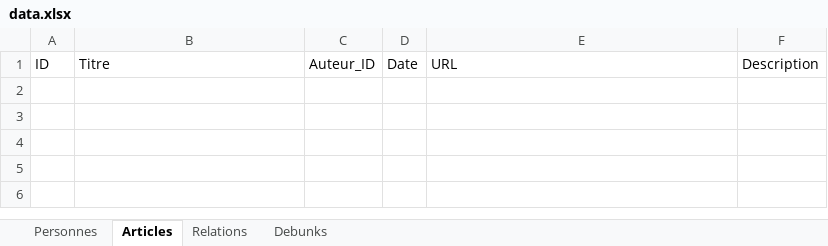
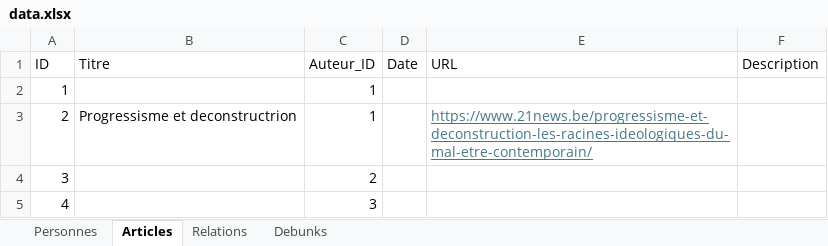
Before and after one commit to BetteraveStardust/recette-de-spaghetti, an Excel workbook: data.xlsx, sheet Articles, drawn as a sheet; values as stored, in another font and other column widths than the file's, no borders; the diff names each change by its address in the sheet, - before the commit and + after, or states it on an @@ line.

```diff
--- a/data.xlsx (sheet Articles)
+++ b/data.xlsx (sheet Articles)
+row 2: 1 |  | 1
+row 3: 2 | Progressisme et deconstructrion | 1 |  | https://www.21news.be/progressisme-et-deconstruction-les-racines-ideologiques-du-mal-etre-contemporain/
+row 4: 3 |  | 2
+row 5: 4 |  | 3
```
Also changed, not shown: sheet Personnes, sheet Debunks.
